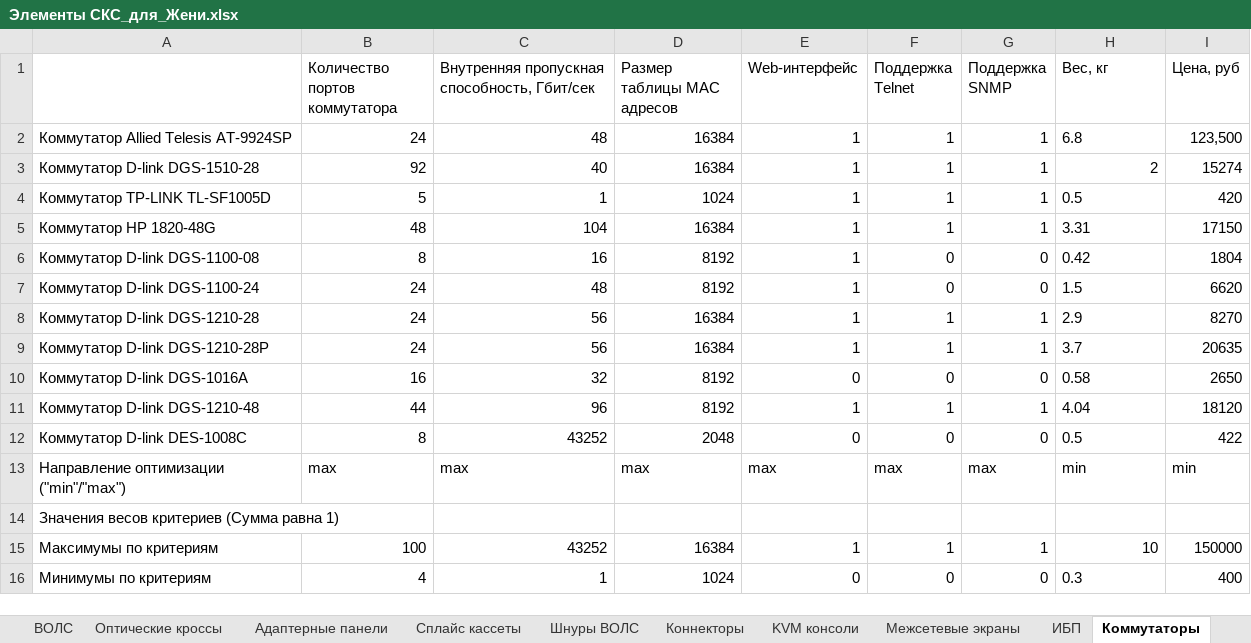
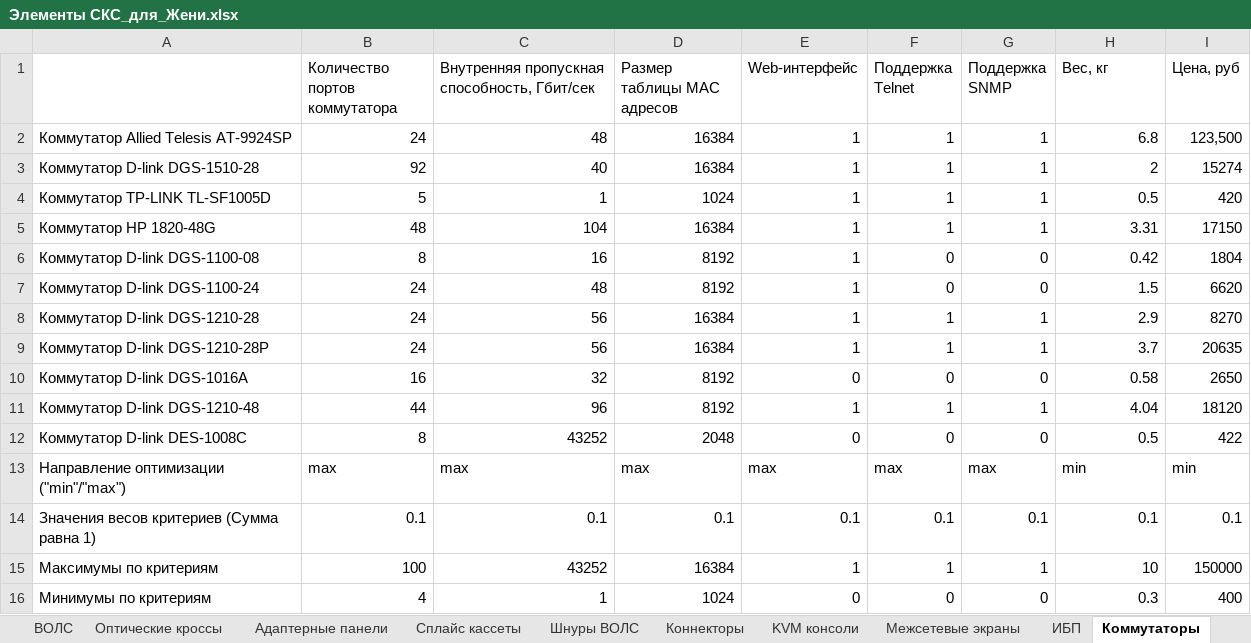
Before and after one commit to Koperfild/Yarik_diploma, an Excel workbook: Элементы СКС_для_Жени.xlsx, sheet Коммутаторы, drawn as a sheet; values as stored, in another font and other column widths than the file's, no borders; the diff names each change by its address in the sheet, - before the commit and + after, or states it on an @@ line.

Commit message:
Left to fix json request string. And replace solution of combinations

```diff
--- a/Элементы СКС_для_Жени.xlsx (sheet Коммутаторы)
+++ b/Элементы СКС_для_Жени.xlsx (sheet Коммутаторы)
-H2 alignment: left
+H2 alignment: right
-H4:H12 alignment: left
+H4:H12 alignment: right
-B14 (Количество портов коммутатора): (empty)
+B14 (Количество портов коммутатора): 0.1
-C14: (empty)
+C14: 0.1
-D14 (Размер таблицы MAC адресов): (empty)
+D14 (Размер таблицы MAC адресов): 0.1
-E14 (Web-интерфейс): (empty)
+E14 (Web-интерфейс): 0.1
-F14 (Поддержка Telnet): (empty)
+F14 (Поддержка Telnet): 0.1
-G14 (Поддержка SNMP): (empty)
+G14 (Поддержка SNMP): 0.1
-H14 (Вес, кг): (empty)
+H14 (Вес, кг): 0.1
-I14 (Цена, руб): (empty)
+I14 (Цена, руб): 0.1
-H16 alignment: left
+H16 alignment: right
```
Also changed, not shown: sheet Межсетевые экраны, sheet Серверы, sheet ИБП, sheet Блок розеток, sheet Коннекторы, 3 other files.
